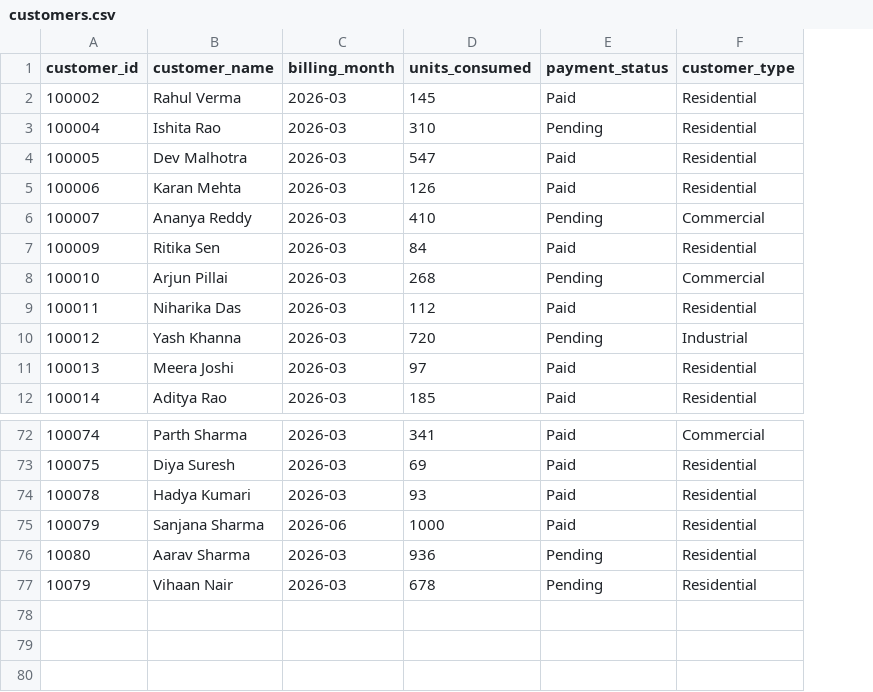
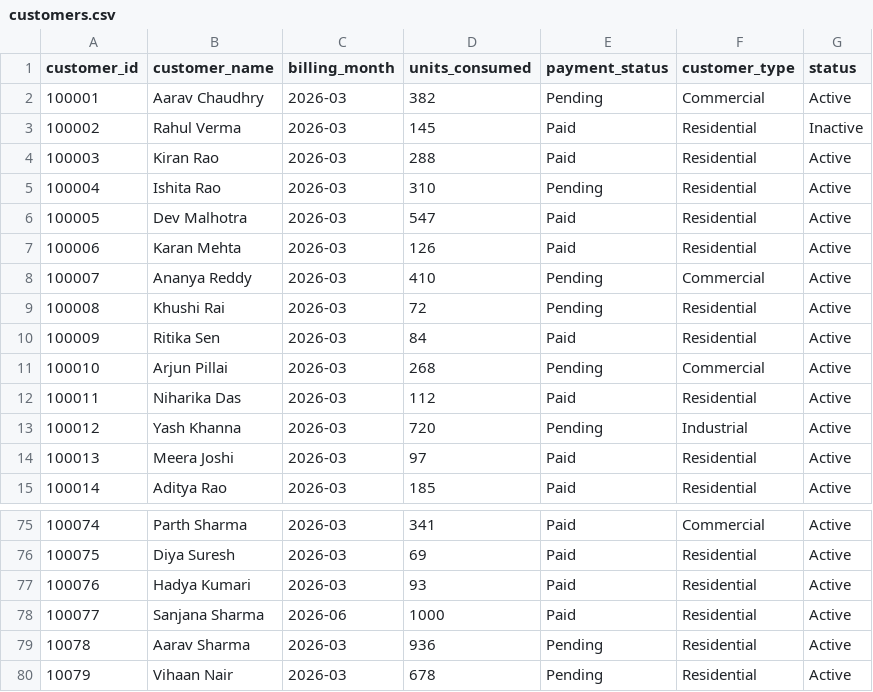
Before and after one commit to navya-vithalani/Utility-billing-analytics, a CSV file: data/customers.csv, drawn as a sheet; only a part is shown, gaps mark what is left out; addresses are those after the commit; the diff names each change by its address in the sheet, - before the commit and + after, or states it on an @@ line.

Commit message:
Added customer activation/deactivation system with UI updates

```diff
--- a/data/customers.csv
+++ b/data/customers.csv
+column G (status), row 3: Inactive; rows 5-8: all Active; rows 10-15: all Active; rows 75-80: all Active
+row 2: 100001 | Aarav Chaudhry | 2026-03 | 382 | Pending | Commercial | Active
+row 4: 100003 | Kiran Rao | 2026-03 | 288 | Paid | Residential | Active
+row 9: 100008 | Khushi Rai | 2026-03 | 72 | Pending | Residential | Active
-A77 (customer_id): 100078
+A77 (customer_id): 100076
-A78 (customer_id): 100079
+A78 (customer_id): 100077
-A79 (customer_id): 10080
+A79 (customer_id): 10078
```
Also changed, not shown: 18 other files.
